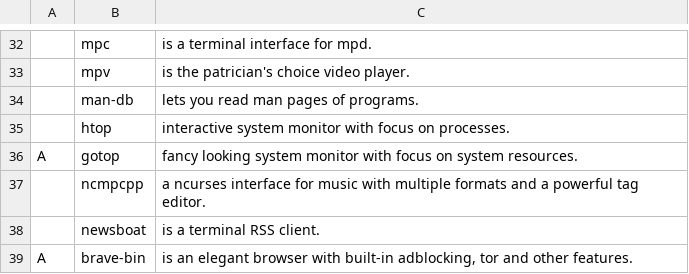
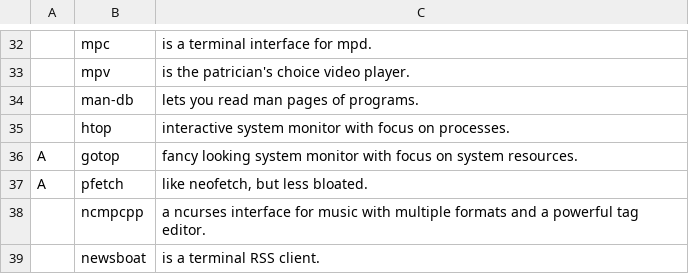
Before and after one commit to kennethbakken/LARBS, a CSV file: progs.csv, drawn as a sheet; only a part is shown, gaps mark what is left out; the shorter side is filled out with more unchanged rows; the diff names each change by its address in the sheet, - before the commit and + after, or states it on an @@ line.

Commit message:
Update progs.csv

```diff
--- a/progs.csv
+++ b/progs.csv
+row 37: A | pfetch | like neofetch, but less bloated.
```
